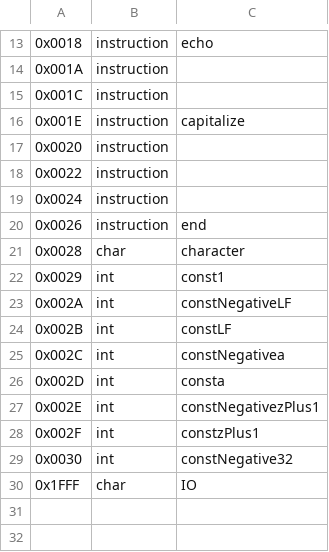
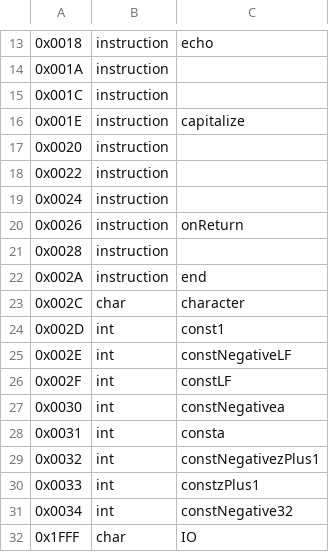
Before and after one commit to piotrmski/w13asm, a CSV file: examples/capitalize.csv, drawn as a sheet; only a part is shown, gaps mark what is left out.

```diff
--- a/examples/capitalize.csv
+++ b/examples/capitalize.csv
@@ -19,12 +19,14 @@
 0x0024,instruction,
-0x0026,instruction,end
-0x0028,char,character
-0x0029,int,const1
-0x002A,int,constNegativeLF
-0x002B,int,constLF
-0x002C,int,constNegativea
-0x002D,int,consta
-0x002E,int,constNegativezPlus1
-0x002F,int,constzPlus1
-0x0030,int,constNegative32
+0x0026,instruction,onReturn
+0x0028,instruction,
+0x002A,instruction,end
+0x002C,char,character
+0x002D,int,const1
+0x002E,int,constNegativeLF
+0x002F,int,constLF
+0x0030,int,constNegativea
+0x0031,int,consta
+0x0032,int,constNegativezPlus1
+0x0033,int,constzPlus1
+0x0034,int,constNegative32
 0x1FFF,char,IO
```
Also changed, not shown: 3 other files.
